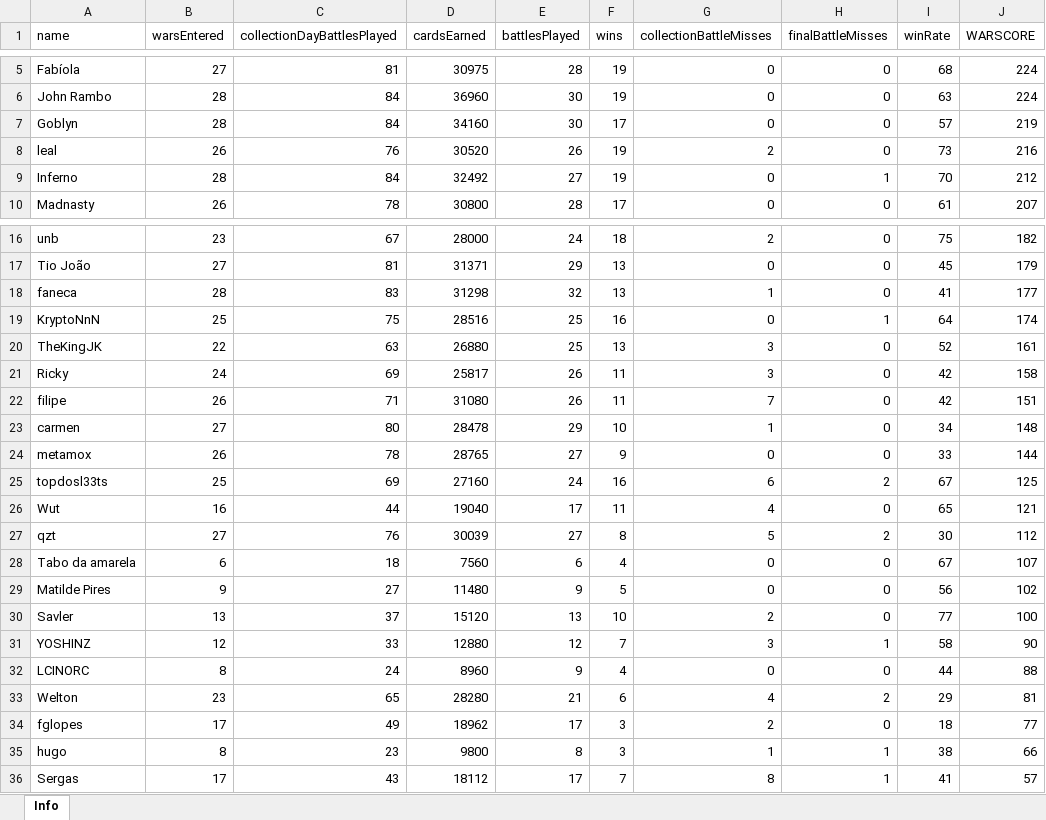
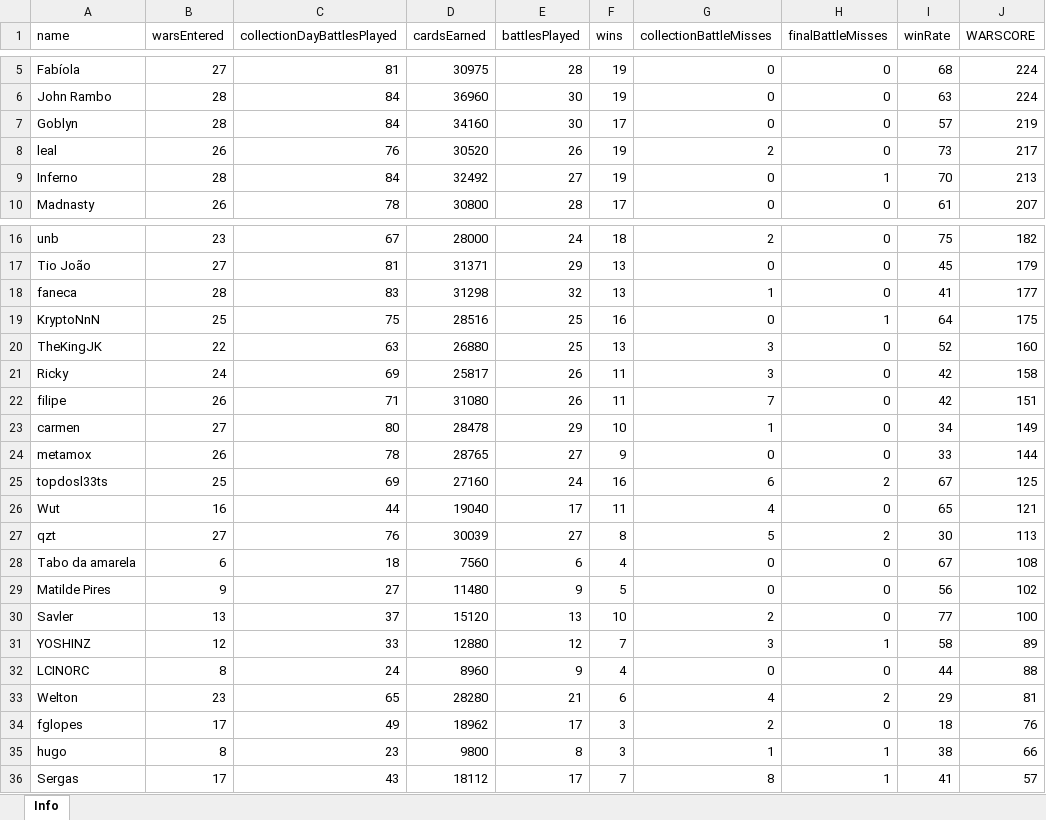
Before and after one commit to bascenso/alkateia, an Excel workbook: docs/data/warstats.xlsx, sheet Info, drawn as a sheet; only a part is shown, gaps mark what is left out; values as stored, in another font and other column widths than the file's, no borders; the diff covers the shown part only; the diff names each change by its address in the sheet, - before the commit and + after, or states it on an @@ line.

```diff
--- a/docs/data/warstats.xlsx (sheet Info)
+++ b/docs/data/warstats.xlsx (sheet Info)
-J8 (WARSCORE): 216
+J8 (WARSCORE): 217
-J9 (WARSCORE): 212
+J9 (WARSCORE): 213
-J19 (WARSCORE): 174
+J19 (WARSCORE): 175
-J20 (WARSCORE): 161
+J20 (WARSCORE): 160
-J23 (WARSCORE): 148
+J23 (WARSCORE): 149
-J27 (WARSCORE): 112
+J27 (WARSCORE): 113
-J28 (WARSCORE): 107
+J28 (WARSCORE): 108
-J31 (WARSCORE): 90
+J31 (WARSCORE): 89
-J34 (WARSCORE): 77
+J34 (WARSCORE): 76
```
Also changed, not shown: 6 edited cells elsewhere in this sheet, docs/data/memberstats.xlsx, docs/data/warmap.xlsx, 5 other files.
